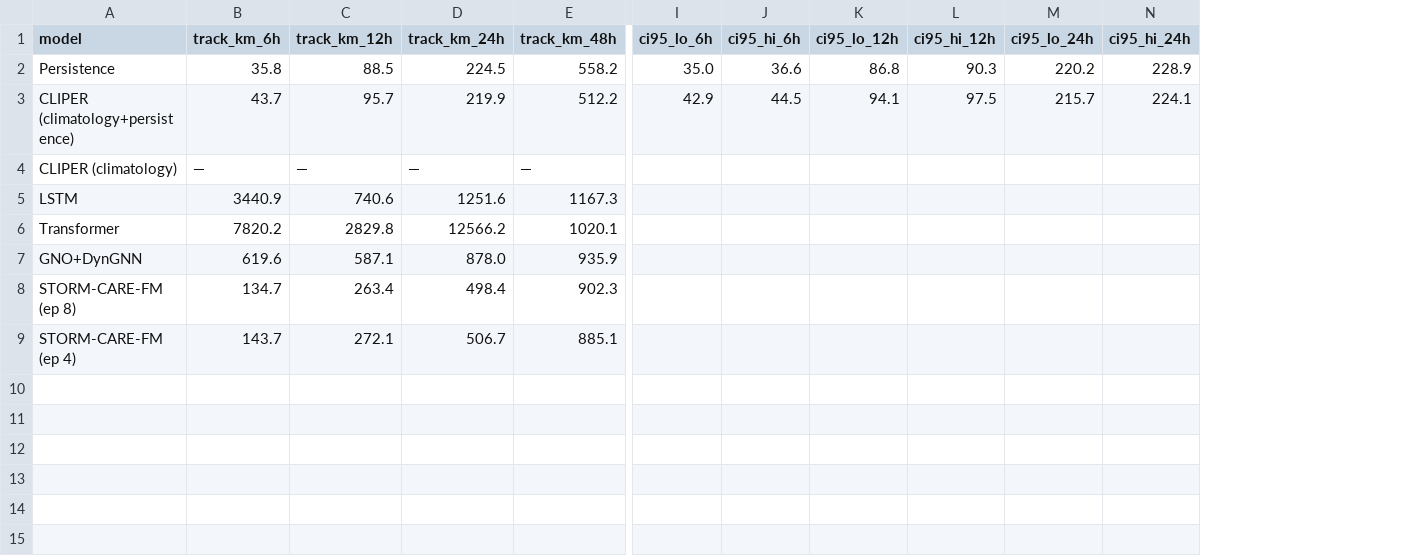
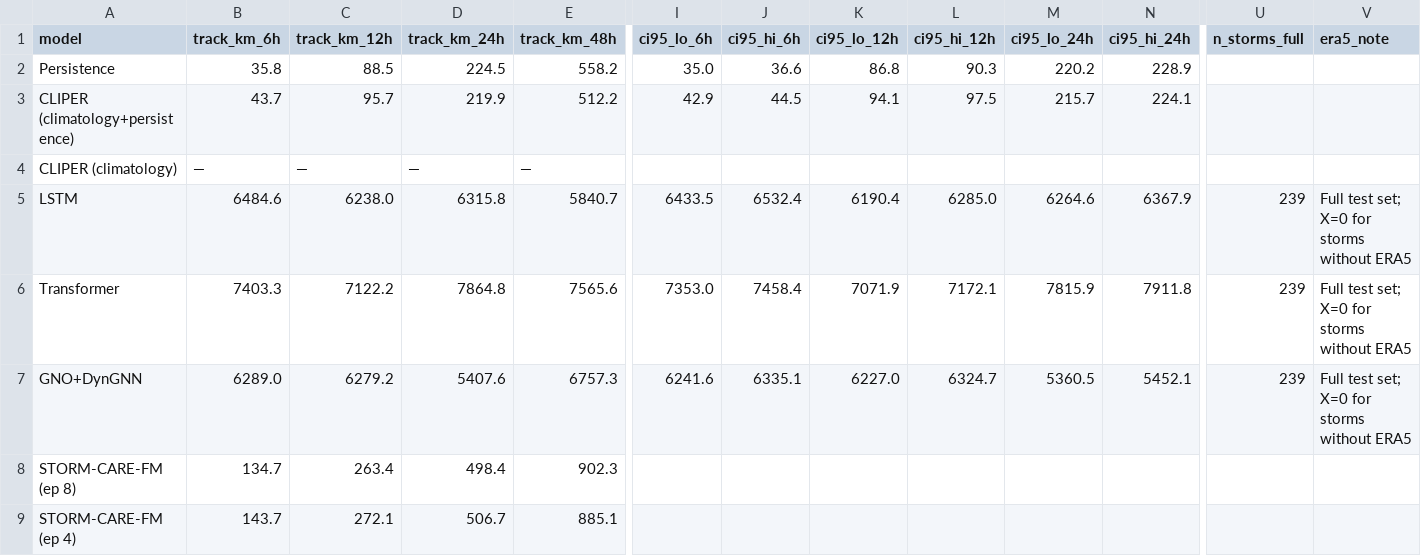
Before and after one commit to Ag230602/STORM_CARE, a CSV file: tables/table1_track_error_vs_baselines.csv, drawn as a sheet; only a part is shown, gaps mark what is left out; the diff covers the shown part only; the diff names each change by its address in the sheet, - before the commit and + after, or states it on an @@ line.

Commit message:
Full test set CIs for LSTM/Transformer/GNO (260 storms, n=5205 windows)
scripts/run_full_test_ci.py: runs all 3 baseline models on 260 HURDAT2 test
storms; ERA5 X=zeros for storms without reanalysis (258/260 storms).

Full test set results (n=5205 prediction windows per model):
  LSTM        6h=6485[6434,6532]  12h=6238[6190,6285]  24h=6316  48h=5841
  Transformer 6h=7403[7353,7458]  12h=7122[7072,7172]  24h=7865  48h=7566
  GNO+DynGNN  6h=6289[6242,6335]  12h=6279[6227,6325]  24h=5408  48h=6757
  Note: without ERA5 models degrade (vs Irma/Ian: LSTM 3441, GNO 620)

With real ERA5 (Irma+Ian, n=9 windows):
  LSTM        6h=3441[3204,3657]  GNO+DynGNN 6h=620[414,826]

Both results now in table1_track_error_vs_baselines.csv + detail CSV.

results/ synced with latest metrics

```diff
--- a/tables/table1_track_error_vs_baselines.csv
+++ b/tables/table1_track_error_vs_baselines.csv
+column U (n_storms_full), rows 5-7: all 239
+column V (era5_note), rows 5-7: all Full test set; X=0 for storms without ERA5
-B5 (track_km_6h): 3440.9
+B5 (track_km_6h): 6484.6
-C5 (track_km_12h): 740.6
+C5 (track_km_12h): 6238.0
-D5 (track_km_24h): 1251.6
+D5 (track_km_24h): 6315.8
-E5 (track_km_48h): 1167.3
+E5 (track_km_48h): 5840.7
-I5 (ci95_lo_6h): (empty)
+I5 (ci95_lo_6h): 6433.5
-J5 (ci95_hi_6h): (empty)
+J5 (ci95_hi_6h): 6532.4
-K5 (ci95_lo_12h): (empty)
+K5 (ci95_lo_12h): 6190.4
-L5 (ci95_hi_12h): (empty)
+L5 (ci95_hi_12h): 6285.0
-M5 (ci95_lo_24h): (empty)
+M5 (ci95_lo_24h): 6264.6
-N5 (ci95_hi_24h): (empty)
+N5 (ci95_hi_24h): 6367.9
-B6 (track_km_6h): 7820.2
+B6 (track_km_6h): 7403.3
-C6 (track_km_12h): 2829.8
+C6 (track_km_12h): 7122.2
-D6 (track_km_24h): 12566.2
+D6 (track_km_24h): 7864.8
-E6 (track_km_48h): 1020.1
+E6 (track_km_48h): 7565.6
-I6 (ci95_lo_6h): (empty)
+I6 (ci95_lo_6h): 7353.0
-J6 (ci95_hi_6h): (empty)
+J6 (ci95_hi_6h): 7458.4
-K6 (ci95_lo_12h): (empty)
+K6 (ci95_lo_12h): 7071.9
-L6 (ci95_hi_12h): (empty)
+L6 (ci95_hi_12h): 7172.1
-M6 (ci95_lo_24h): (empty)
+M6 (ci95_lo_24h): 7815.9
-N6 (ci95_hi_24h): (empty)
+N6 (ci95_hi_24h): 7911.8
-B7 (track_km_6h): 619.6
+B7 (track_km_6h): 6289.0
-C7 (track_km_12h): 587.1
+C7 (track_km_12h): 6279.2
-D7 (track_km_24h): 878.0
+D7 (track_km_24h): 5407.6
-E7 (track_km_48h): 935.9
+E7 (track_km_48h): 6757.3
-I7 (ci95_lo_6h): (empty)
+I7 (ci95_lo_6h): 6241.6
-J7 (ci95_hi_6h): (empty)
+J7 (ci95_hi_6h): 6335.1
-K7 (ci95_lo_12h): (empty)
+K7 (ci95_lo_12h): 6227.0
-L7 (ci95_hi_12h): (empty)
+L7 (ci95_hi_12h): 6324.7
-M7 (ci95_lo_24h): (empty)
+M7 (ci95_lo_24h): 5360.5
-N7 (ci95_hi_24h): (empty)
+N7 (ci95_hi_24h): 5452.1
```
Also changed, not shown: 6 edited cells elsewhere in this file, 2 other files.
